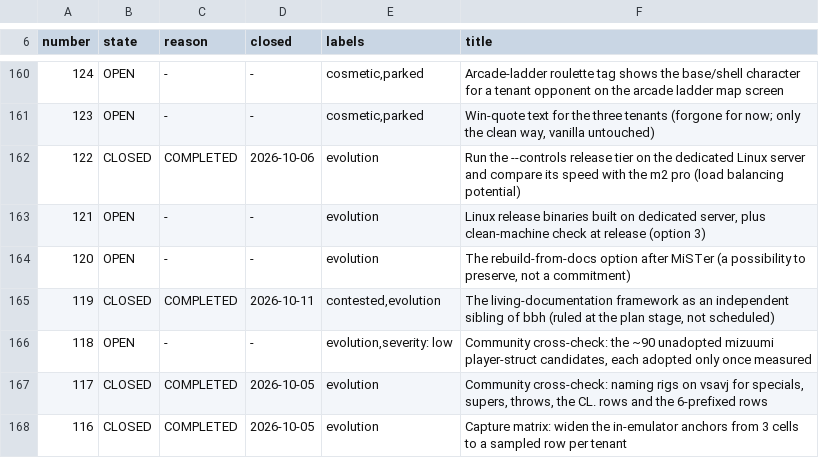
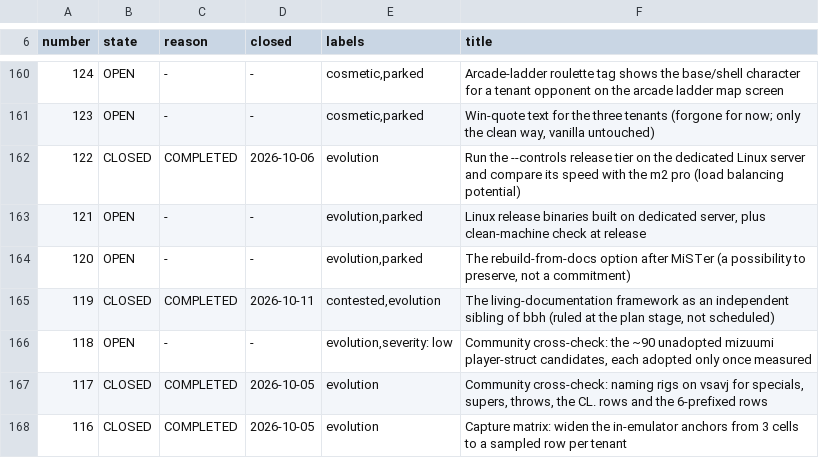
Before and after one commit to DefinitelyFrenchName/VampireSaved, a TSV file: docs/project/tickets_github.tsv, drawn as a sheet; only a part is shown, gaps mark what is left out.

```diff
--- a/docs/project/tickets_github.tsv
+++ b/docs/project/tickets_github.tsv
@@ -162,4 +162,4 @@ number	state	reason	closed	labels	title
 122	CLOSED	COMPLETED	2026-10-06	evolution	Run the --controls release tier on the dedicated Linux server and compare its speed with the m2 pro (load balancing potential)
-121	OPEN	-	-	evolution	Linux release binaries built on dedicated server, plus clean-machine check at release (option 3)
-120	OPEN	-	-	evolution	The rebuild-from-docs option after MiSTer (a possibility to preserve, not a commitment)
+121	OPEN	-	-	evolution,parked	Linux release binaries built on dedicated server, plus clean-machine check at release
+120	OPEN	-	-	evolution,parked	The rebuild-from-docs option after MiSTer (a possibility to preserve, not a commitment)
 119	CLOSED	COMPLETED	2026-10-11	contested,evolution	The living-documentation framework as an independent sibling of bbh (ruled at the plan stage, not scheduled)
```
Also changed, not shown: 7 other files.
